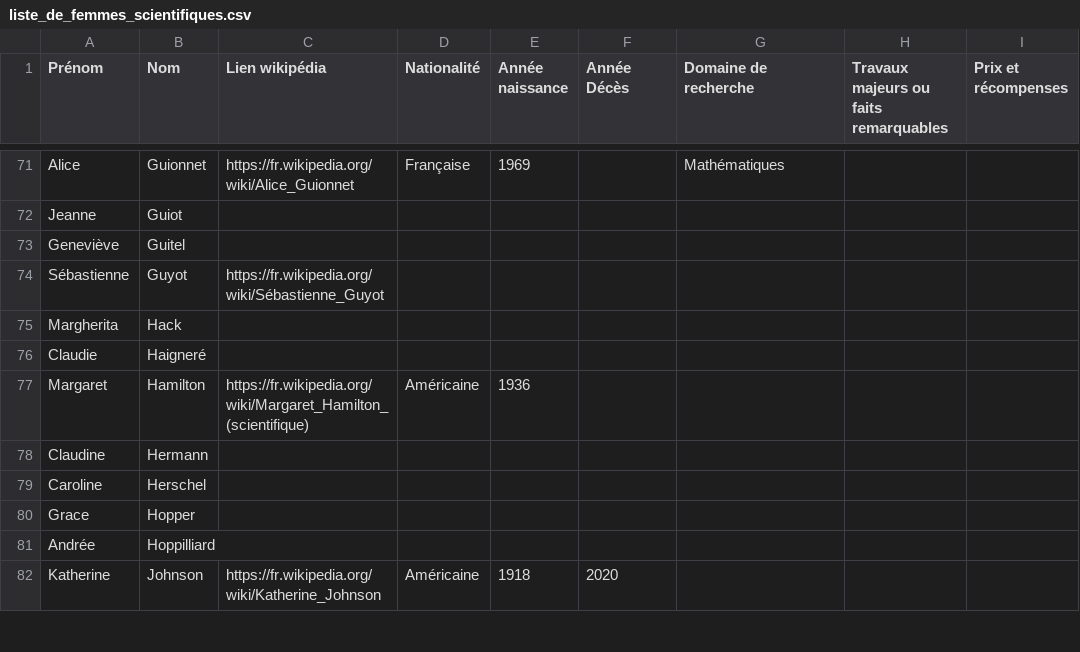
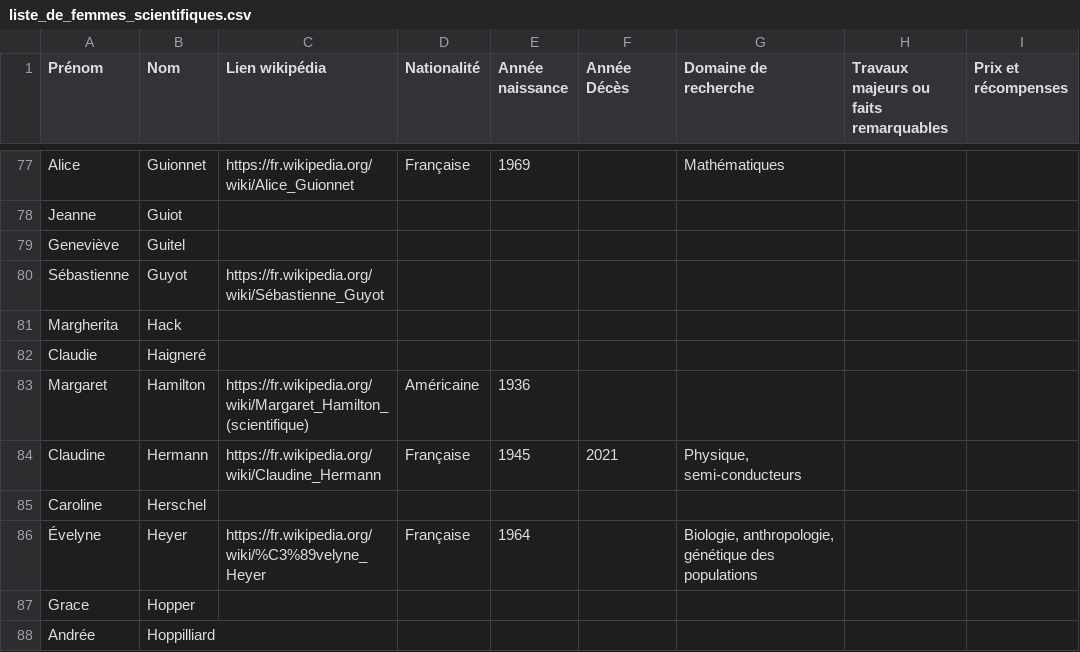
Before and after one commit to mabuchet/promotion_des_sciences, a CSV file: liste_de_femmes_scientifiques.csv, drawn as a sheet; only a part is shown, gaps mark what is left out; the shorter side is filled out with more unchanged rows; the diff covers the shown part only.

```diff
--- a/liste_de_femmes_scientifiques.csv
+++ b/liste_de_femmes_scientifiques.csv
@@ -77,4 +83,5 @@ Claudie;Haigneré;;;;;;;
 Margaret;Hamilton;https://fr.wikipedia.org/wiki/Margaret_Hamilton_(scientifique);Américaine;1936;;;;
-Claudine;Hermann;;;;;;;
+Claudine;Hermann;https://fr.wikipedia.org/wiki/Claudine_Hermann;Française;1945;2021;Physique, semi-conducteurs;;
 Caroline;Herschel;;;;;;;
+Évelyne;Heyer;https://fr.wikipedia.org/wiki/%C3%89velyne_Heyer;Française;1964;;Biologie, anthropologie, génétique des populations;;
 Grace;Hopper;;;;;;;
```
Also changed, not shown: 15 added rows, 1 removed row and 44 edited cells elsewhere in this file.
